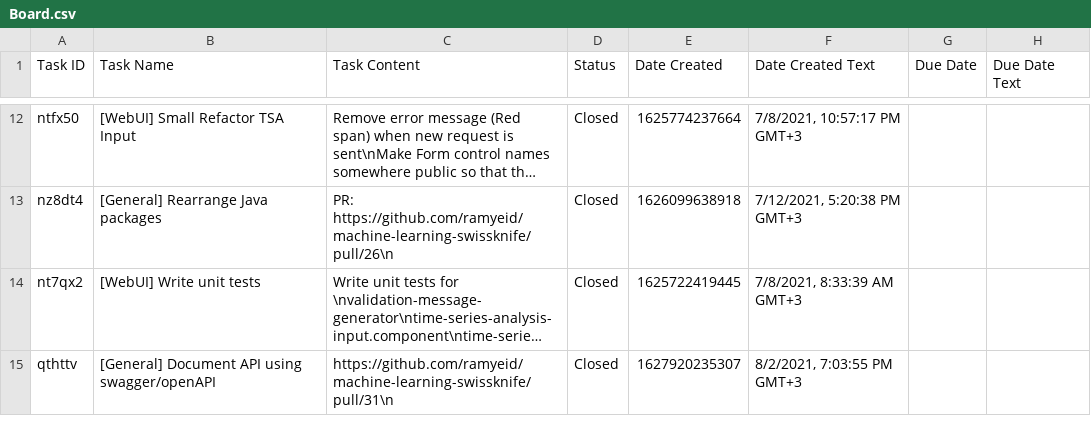
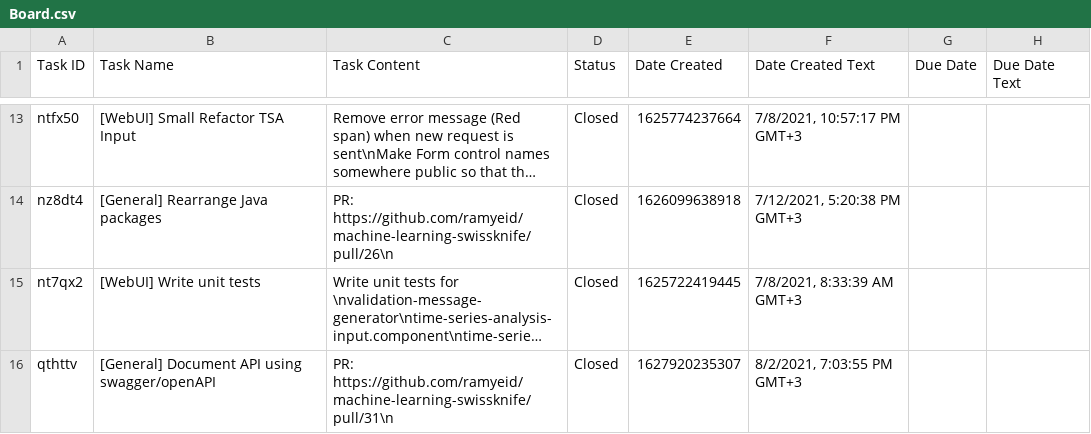
Before and after one commit to ramyeid/mlsk, a CSV file: Board.csv, drawn as a sheet; only a part is shown, gaps mark what is left out; long unchanged cells end in …; addresses are those after the commit; the diff covers the shown part only; the diff names each change by its address in the sheet, - before the commit and + after, or states it on an @@ line.

```diff
--- a/Board.csv
+++ b/Board.csv
-C16 (Task Content): https://github.com/ramyeid/machine-learning-swissknife/pull/31\n
+C16 (Task Content): PR: https://github.com/ramyeid/machine-learning-swissknife/pull/31\n
```
Also changed, not shown: 1 added row, 1 removed row and 6 edited cells elsewhere in this file, 4 other files.
